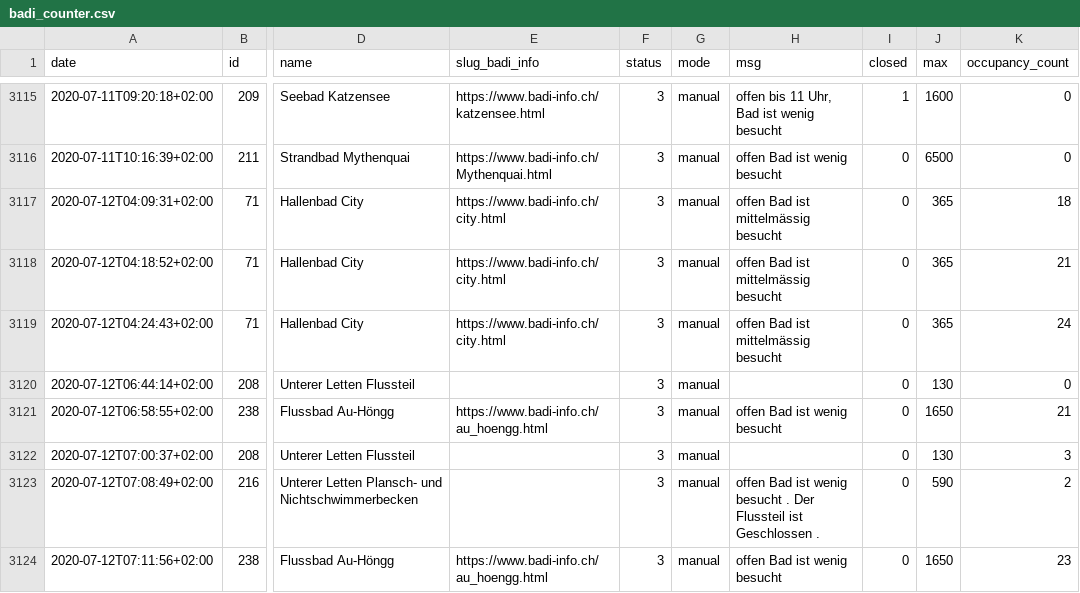
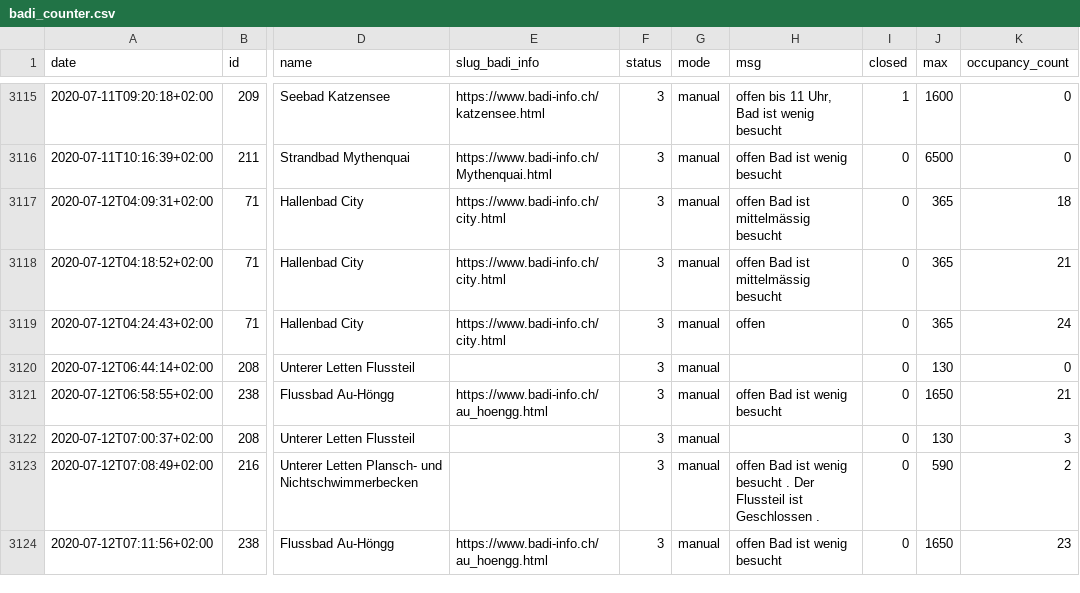
Before and after one commit to opendatazurich/opendatazurich.github.io, a CSV file: automation/badi-counter/badi_counter.csv, drawn as a sheet; only a part is shown, gaps mark what is left out; the diff names each change by its address in the sheet, - before the commit and + after, or states it on an @@ line.

Commit message:
Update badi_counter.csv with latest data

```diff
--- a/automation/badi-counter/badi_counter.csv
+++ b/automation/badi-counter/badi_counter.csv
-H3119 (msg): offen Bad ist mittelmässig besucht
+H3119 (msg): offen
```
